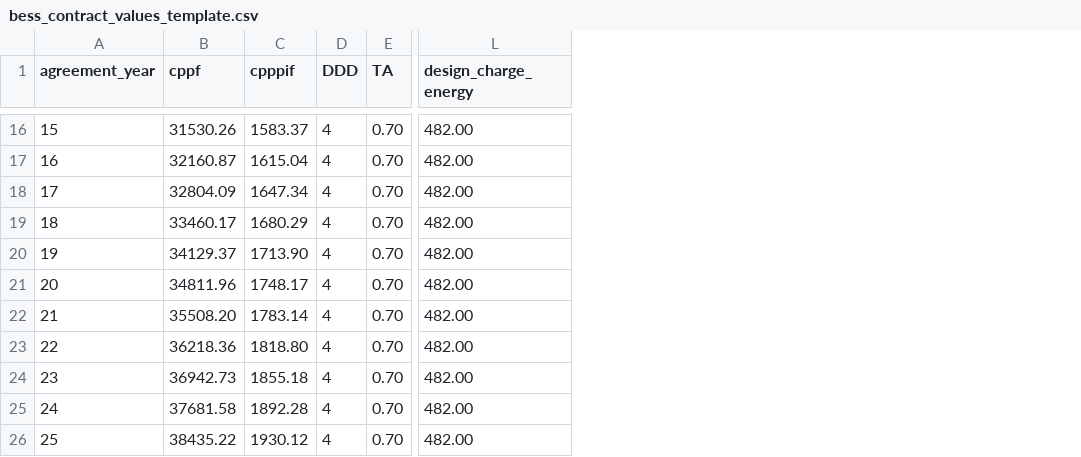
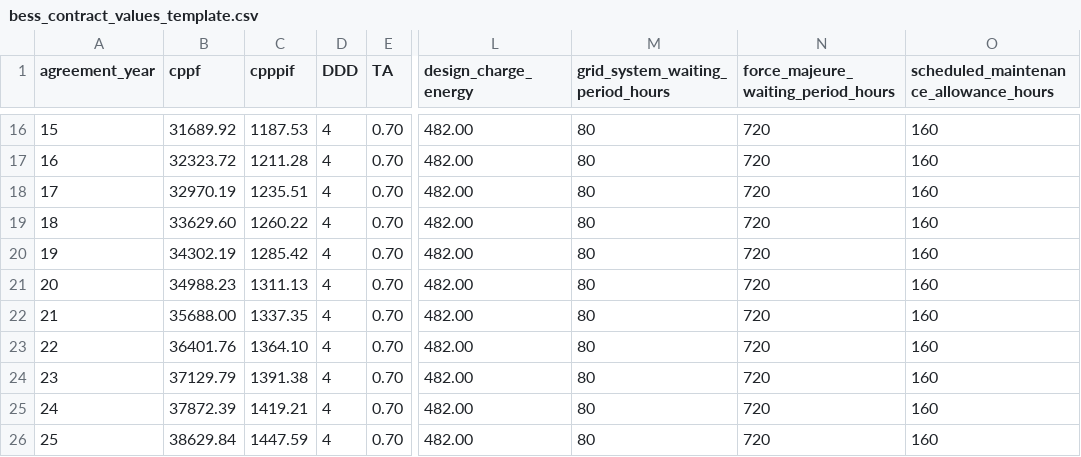
Before and after one commit to Lake-Effect-Data-LLC/salinas-jobos-bess-invoice-calculator, a CSV file: data/jobos/bess_contract_values_template.csv, drawn as a sheet; only a part is shown, gaps mark what is left out; the diff covers the shown part only; the diff names each change by its address in the sheet, - before the commit and + after, or states it on an @@ line.

```diff
--- a/data/jobos/bess_contract_values_template.csv
+++ b/data/jobos/bess_contract_values_template.csv
+column M (grid_system_waiting_period_hours), rows 16-26: all 80
+column N, row 1: force_majeure_waiting_period_hours; rows 16-26: all 720
+column O, row 1: scheduled_maintenance_allowance_hours; rows 16-26: all 160
-B16 (cppf): 31530.26
+B16 (cppf): 31689.92
-C16 (cpppif): 1583.37
+C16 (cpppif): 1187.53
-B17 (cppf): 32160.87
+B17 (cppf): 32323.72
-C17 (cpppif): 1615.04
+C17 (cpppif): 1211.28
-B18 (cppf): 32804.09
+B18 (cppf): 32970.19
-C18 (cpppif): 1647.34
+C18 (cpppif): 1235.51
-B19 (cppf): 33460.17
+B19 (cppf): 33629.60
-C19 (cpppif): 1680.29
+C19 (cpppif): 1260.22
-B20 (cppf): 34129.37
+B20 (cppf): 34302.19
-C20 (cpppif): 1713.90
+C20 (cpppif): 1285.42
-B21 (cppf): 34811.96
+B21 (cppf): 34988.23
-C21 (cpppif): 1748.17
+C21 (cpppif): 1311.13
-B22 (cppf): 35508.20
+B22 (cppf): 35688.00
-C22 (cpppif): 1783.14
+C22 (cpppif): 1337.35
-B23 (cppf): 36218.36
+B23 (cppf): 36401.76
-C23 (cpppif): 1818.80
+C23 (cpppif): 1364.10
-B24 (cppf): 36942.73
+B24 (cppf): 37129.79
-C24 (cpppif): 1855.18
+C24 (cpppif): 1391.38
-B25 (cppf): 37681.58
+B25 (cppf): 37872.39
-C25 (cpppif): 1892.28
+C25 (cpppif): 1419.21
-B26 (cppf): 38435.22
+B26 (cppf): 38629.84
-C26 (cpppif): 1930.12
+C26 (cpppif): 1447.59
```
Also changed, not shown: 28 edited cells elsewhere in this file, data/salinas/bess_contract_values_template.csv, data/salinas/bess_monthly_inputs_template.csv, 17 other files.
